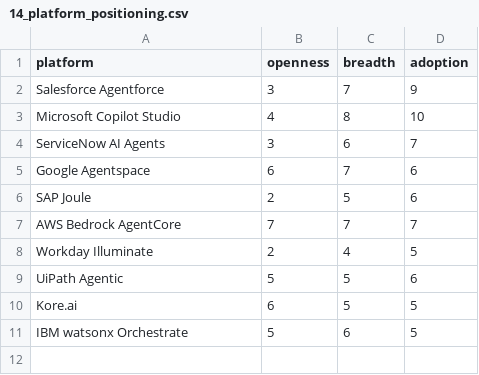
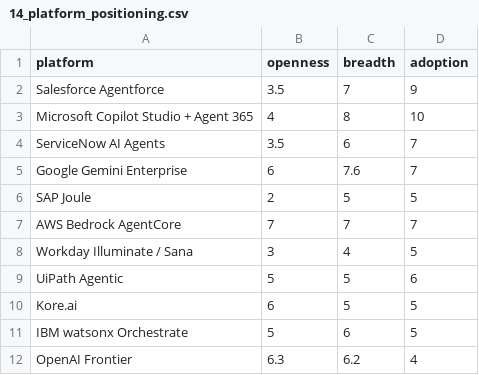
Before and after one commit to FrankHuang94/ai_agent_tech_claude, a CSV file: assets/data/14_platform_positioning.csv, drawn as a sheet.

```diff
--- a/assets/data/14_platform_positioning.csv
+++ b/assets/data/14_platform_positioning.csv
@@ -1,9 +1,9 @@
 platform,openness,breadth,adoption
-Salesforce Agentforce,3,7,9
-Microsoft Copilot Studio,4,8,10
-ServiceNow AI Agents,3,6,7
-Google Agentspace,6,7,6
-SAP Joule,2,5,6
+Salesforce Agentforce,3.5,7,9
+Microsoft Copilot Studio + Agent 365,4,8,10
+ServiceNow AI Agents,3.5,6,7
+Google Gemini Enterprise,6,7.6,7
+SAP Joule,2,5,5
 AWS Bedrock AgentCore,7,7,7
-Workday Illuminate,2,4,5
+Workday Illuminate / Sana,3,4,5
 UiPath Agentic,5,5,6
@@ -11 +11,2 @@ Kore.ai,6,5,5
 IBM watsonx Orchestrate,5,6,5
+OpenAI Frontier,6.3,6.2,4
```
Also changed, not shown: 5 other files.
